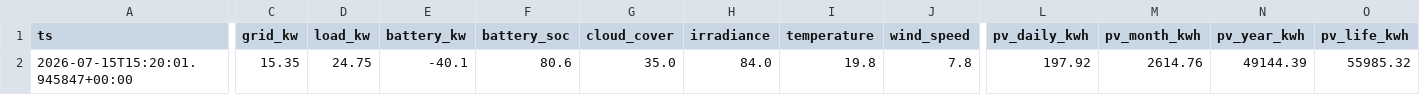
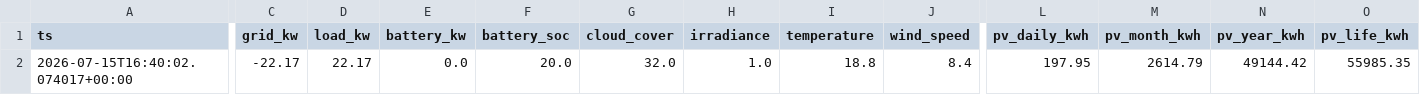
Before and after one commit to ruanvanheerden97/voltano-millenial-billing, a CSV file: live_latest.csv, drawn as a sheet; only a part is shown, gaps mark what is left out; the diff covers the shown part only; the diff names each change by its address in the sheet, - before the commit and + after, or states it on an @@ line.

```diff
--- a/live_latest.csv
+++ b/live_latest.csv
-A2 (ts): 2026-07-15T15:20:01.945847+00:00
+A2 (ts): 2026-07-15T16:40:02.074017+00:00
-C2 (grid_kw): 15.35
+C2 (grid_kw): -22.17
-D2 (load_kw): 24.75
+D2 (load_kw): 22.17
-E2 (battery_kw): -40.1
+E2 (battery_kw): 0.0
-F2 (battery_soc): 80.6
+F2 (battery_soc): 20.0
-G2 (cloud_cover): 35.0
+G2 (cloud_cover): 32.0
-H2 (irradiance): 84.0
+H2 (irradiance): 1.0
-I2 (temperature): 19.8
+I2 (temperature): 18.8
-J2 (wind_speed): 7.8
+J2 (wind_speed): 8.4
-L2 (pv_daily_kwh): 197.92
+L2 (pv_daily_kwh): 197.95
-M2 (pv_month_kwh): 2614.76
+M2 (pv_month_kwh): 2614.79
-N2 (pv_year_kwh): 49144.39
+N2 (pv_year_kwh): 49144.42
-O2 (pv_life_kwh): 55985.32
+O2 (pv_life_kwh): 55985.35
```
Also changed, not shown: 14 edited cells elsewhere in this file, live_history.csv.
